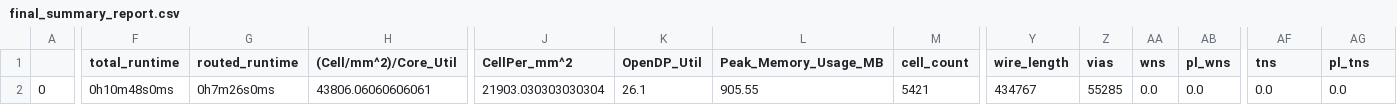
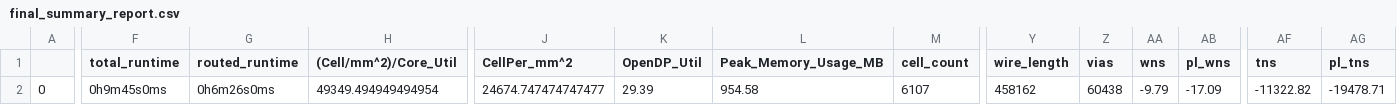
Before and after one commit to dineshannayya/riscduino_dcore, a CSV file: signoff/pinmux/final_summary_report.csv, drawn as a sheet; only a part is shown, gaps mark what is left out; the diff covers the shown part only; the diff names each change by its address in the sheet, - before the commit and + after, or states it on an @@ line.

```diff
--- a/signoff/pinmux/final_summary_report.csv
+++ b/signoff/pinmux/final_summary_report.csv
-F2 (total_runtime): 0h10m48s0ms
+F2 (total_runtime): 0h9m45s0ms
-G2 (routed_runtime): 0h7m26s0ms
+G2 (routed_runtime): 0h6m26s0ms
-H2 ((Cell/mm^2)/Core_Util): 43806.06060606061
+H2 ((Cell/mm^2)/Core_Util): 49349.494949494954
-J2 (CellPer_mm^2): 21903.030303030304
+J2 (CellPer_mm^2): 24674.747474747477
-K2 (OpenDP_Util): 26.1
+K2 (OpenDP_Util): 29.39
-L2 (Peak_Memory_Usage_MB): 905.55
+L2 (Peak_Memory_Usage_MB): 954.58
-M2 (cell_count): 5421
+M2 (cell_count): 6107
-Y2 (wire_length): 434767
+Y2 (wire_length): 458162
-Z2 (vias): 55285
+Z2 (vias): 60438
-AA2 (wns): 0.0
+AA2 (wns): -9.79
-AB2 (pl_wns): 0.0
+AB2 (pl_wns): -17.09
-AF2 (tns): 0.0
+AF2 (tns): -11322.82
-AG2 (pl_tns): 0.0
+AG2 (pl_tns): -19478.71
```
Also changed, not shown: 21 edited cells elsewhere in this file, signoff/qspim_top/final_summary_report.csv, signoff/wb_host/final_summary_report.csv, 48 other files.
